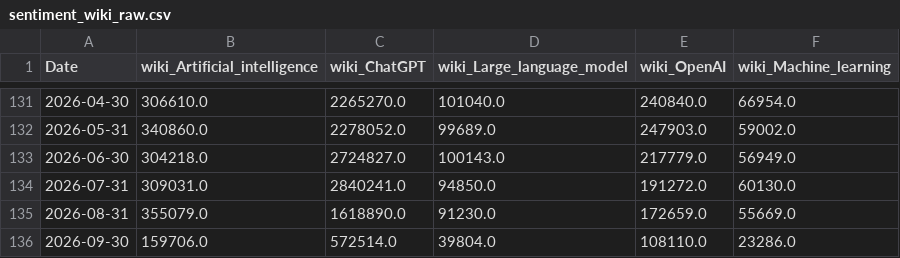
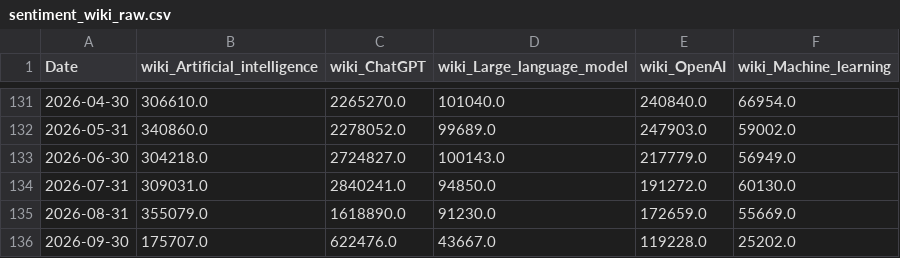
Before and after one commit to mjmonnot/aibps-v0-1, a CSV file: data/raw/sentiment_wiki_raw.csv, drawn as a sheet; only a part is shown, gaps mark what is left out.

```diff
--- a/data/raw/sentiment_wiki_raw.csv
+++ b/data/raw/sentiment_wiki_raw.csv
@@ -135,2 +135,2 @@ Date,wiki_Artificial_intelligence,wiki_ChatGPT,wiki_Large_language_model,wiki_Op
 2026-08-31,355079.0,1618890.0,91230.0,172659.0,55669.0
-2026-09-30,159706.0,572514.0,39804.0,108110.0,23286.0
+2026-09-30,175707.0,622476.0,43667.0,119228.0,25202.0
```
Also changed, not shown: data/processed/aibps_monthly.csv, data/processed/market_processed.csv, 3 other files.
